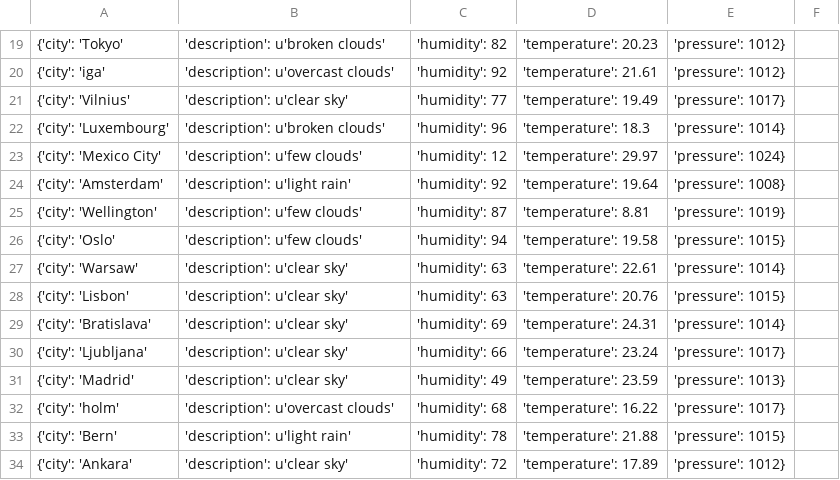
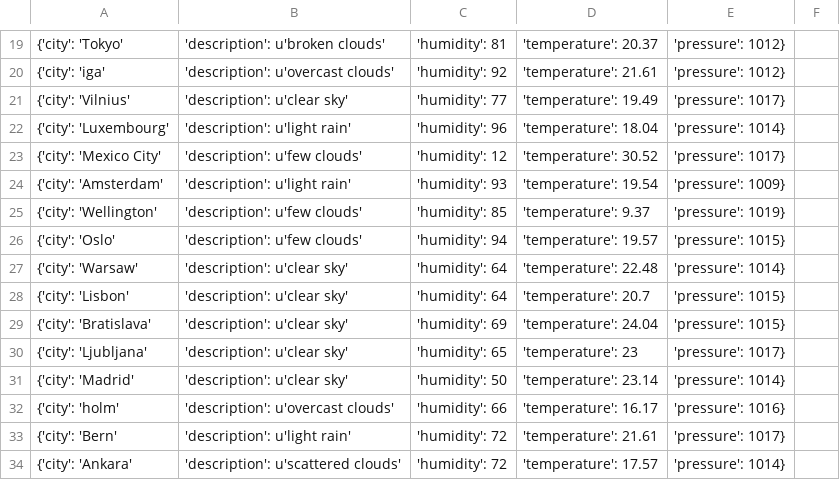
Before and after one commit to Alfie1996/Mega.github.io, a CSV file: Weather_List.csv, drawn as a sheet; only a part is shown, gaps mark what is left out; the diff covers the shown part only.

```diff
--- a/Weather_List.csv
+++ b/Weather_List.csv
@@ -19,16 +19,16 @@
-{'city': 'Tokyo', 'description': u'broken clouds', 'humidity': 82, 'temperature': 20.23, 'pressure': 1012}
+{'city': 'Tokyo', 'description': u'broken clouds', 'humidity': 81, 'temperature': 20.37, 'pressure': 1012}
 {'city': 'iga', 'description': u'overcast clouds', 'humidity': 92, 'temperature': 21.61, 'pressure': 1012}
 {'city': 'Vilnius', 'description': u'clear sky', 'humidity': 77, 'temperature': 19.49, 'pressure': 1017}
-{'city': 'Luxembourg', 'description': u'broken clouds', 'humidity': 96, 'temperature': 18.3, 'pressure': 1014}
-{'city': 'Mexico City', 'description': u'few clouds', 'humidity': 12, 'temperature': 29.97, 'pressure': 1024}
-{'city': 'Amsterdam', 'description': u'light rain', 'humidity': 92, 'temperature': 19.64, 'pressure': 1008}
-{'city': 'Wellington', 'description': u'few clouds', 'humidity': 87, 'temperature': 8.81, 'pressure': 1019}
-{'city': 'Oslo', 'description': u'few clouds', 'humidity': 94, 'temperature': 19.58, 'pressure': 1015}
-{'city': 'Warsaw', 'description': u'clear sky', 'humidity': 63, 'temperature': 22.61, 'pressure': 1014}
-{'city': 'Lisbon', 'description': u'clear sky', 'humidity': 63, 'temperature': 20.76, 'pressure': 1015}
-{'city': 'Bratislava', 'description': u'clear sky', 'humidity': 69, 'temperature': 24.31, 'pressure': 1014}
-{'city': 'Ljubljana', 'description': u'clear sky', 'humidity': 66, 'temperature': 23.24, 'pressure': 1017}
-{'city': 'Madrid', 'description': u'clear sky', 'humidity': 49, 'temperature': 23.59, 'pressure': 1013}
-{'city': 'holm', 'description': u'overcast clouds', 'humidity': 68, 'temperature': 16.22, 'pressure': 1017}
-{'city': 'Bern', 'description': u'light rain', 'humidity': 78, 'temperature': 21.88, 'pressure': 1015}
-{'city': 'Ankara', 'description': u'clear sky', 'humidity': 72, 'temperature': 17.89, 'pressure': 1012}
+{'city': 'Luxembourg', 'description': u'light rain', 'humidity': 96, 'temperature': 18.04, 'pressure': 1014}
+{'city': 'Mexico City', 'description': u'few clouds', 'humidity': 12, 'temperature': 30.52, 'pressure': 1017}
+{'city': 'Amsterdam', 'description': u'light rain', 'humidity': 93, 'temperature': 19.54, 'pressure': 1009}
+{'city': 'Wellington', 'description': u'few clouds', 'humidity': 85, 'temperature': 9.37, 'pressure': 1019}
+{'city': 'Oslo', 'description': u'few clouds', 'humidity': 94, 'temperature': 19.57, 'pressure': 1015}
+{'city': 'Warsaw', 'description': u'clear sky', 'humidity': 64, 'temperature': 22.48, 'pressure': 1014}
+{'city': 'Lisbon', 'description': u'clear sky', 'humidity': 64, 'temperature': 20.7, 'pressure': 1015}
+{'city': 'Bratislava', 'description': u'clear sky', 'humidity': 69, 'temperature': 24.04, 'pressure': 1015}
+{'city': 'Ljubljana', 'description': u'clear sky', 'humidity': 65, 'temperature': 23, 'pressure': 1017}
+{'city': 'Madrid', 'description': u'clear sky', 'humidity': 50, 'temperature': 23.14, 'pressure': 1014}
+{'city': 'holm', 'description': u'overcast clouds', 'humidity': 66, 'temperature': 16.17, 'pressure': 1016}
+{'city': 'Bern', 'description': u'light rain', 'humidity': 72, 'temperature': 21.61, 'pressure': 1017}
+{'city': 'Ankara', 'description': u'scattered clouds', 'humidity': 72, 'temperature': 17.57, 'pressure': 1014}
```
Also changed, not shown: 32 edited cells elsewhere in this file.
